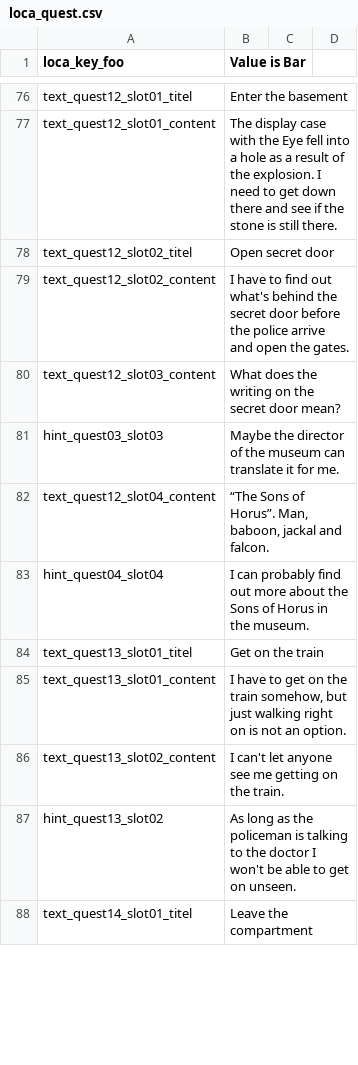
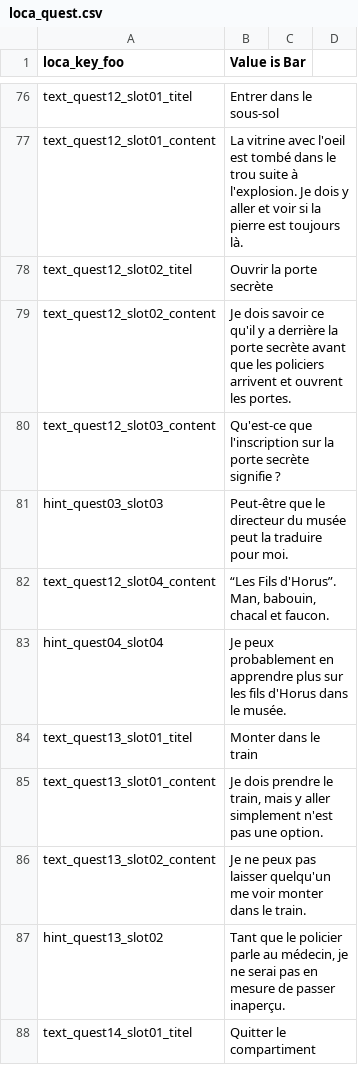
Before and after one commit to Smash15195/Traduction-Francaise-The-Raven---Chapter-1---The-Eye-of-the-Sphinx, a CSV file: lang/fr/text/common/loca_quest.csv, drawn as a sheet; only a part is shown, gaps mark what is left out; the diff covers the shown part only; the diff names each change by its address in the sheet, - before the commit and + after, or states it on an @@ line.

```diff
--- a/lang/fr/text/common/loca_quest.csv
+++ b/lang/fr/text/common/loca_quest.csv
-B76 (Value is Bar): Enter the basement
+B76 (Value is Bar): Entrer dans le sous-sol
-B77 (Value is Bar): The display case with the Eye fell into a hole as a result of the explosion. I need to get down there and see if the stone is still there.
+B77 (Value is Bar): La vitrine avec l'oeil est tombé dans le trou suite à l'explosion. Je dois y aller et voir si la pierre est toujours là.
-B78 (Value is Bar): Open secret door
+B78 (Value is Bar): Ouvrir la porte secrète
-B79 (Value is Bar): I have to find out what's behind the secret door before the police arrive and open the gates.
+B79 (Value is Bar): Je dois savoir ce qu'il y a derrière la porte secrète avant que les policiers arrivent et ouvrent les portes.
-B80 (Value is Bar): What does the writing on the secret door mean?
+B80 (Value is Bar): Qu'est-ce que l'inscription sur la porte secrète signifie ?
-B81 (Value is Bar): Maybe the director of the museum can translate it for me.
+B81 (Value is Bar): Peut-être que le directeur du musée peut la traduire pour moi.
-B82 (Value is Bar): “The Sons of Horus”. Man, baboon, jackal and falcon.
+B82 (Value is Bar): “Les Fils d'Horus”. Man, babouin, chacal et faucon.
-B83 (Value is Bar): I can probably find out more about the Sons of Horus in the museum.
+B83 (Value is Bar): Je peux probablement en apprendre plus sur les fils d'Horus dans le musée.
-B84 (Value is Bar): Get on the train
+B84 (Value is Bar): Monter dans le train
-B85 (Value is Bar): I have to get on the train somehow, but just walking right on is not an option.
+B85 (Value is Bar): Je dois prendre le train, mais y aller simplement n'est pas une option.
-B86 (Value is Bar): I can't let anyone see me getting on the train.
+B86 (Value is Bar): Je ne peux pas laisser quelqu'un me voir monter dans le train.
-B87 (Value is Bar): As long as the policeman is talking to the doctor I won't be able to get on unseen.
+B87 (Value is Bar): Tant que le policier parle au médecin, je ne serai pas en mesure de passer inaperçu.
-B88 (Value is Bar): Leave the compartment
+B88 (Value is Bar): Quitter le compartiment
```
Also changed, not shown: 66 edited cells elsewhere in this file.
